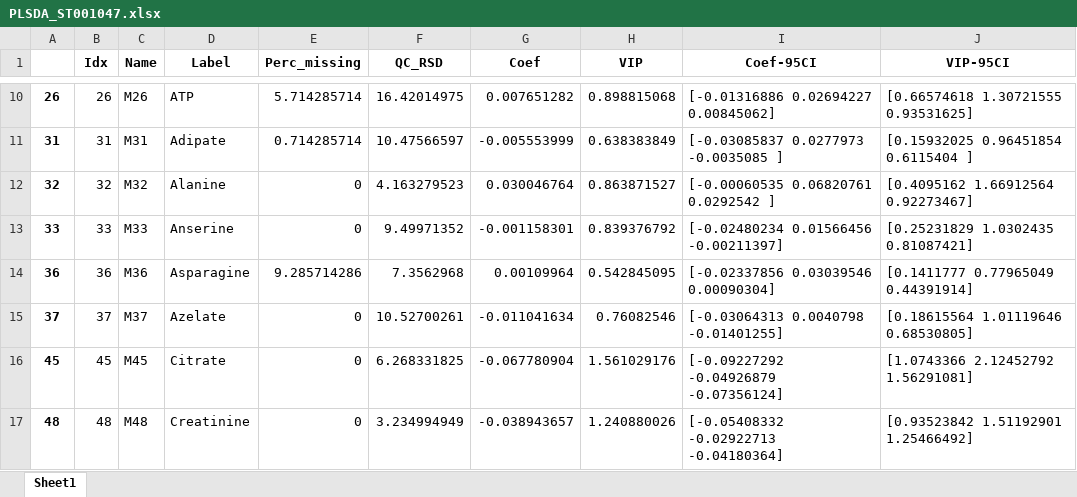
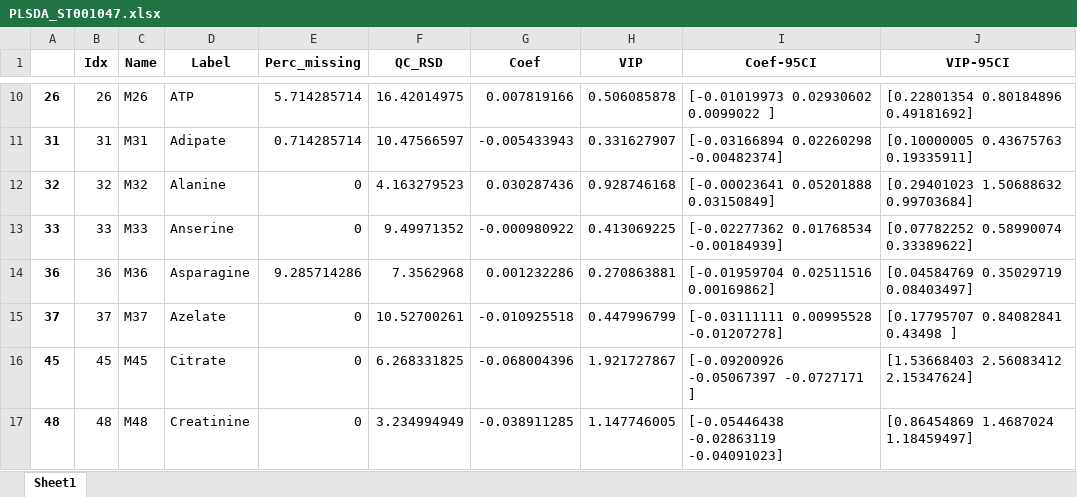
Before and after one commit to CIMCB/MetabProjectionViz, an Excel workbook: notebooks/results/PLSDA_ST001047.xlsx, sheet Sheet1, drawn as a sheet; only a part is shown, gaps mark what is left out; values as stored, in another font and other column widths than the file's, no borders; the diff covers the shown part only; the diff names each change by its address in the sheet, - before the commit and + after, or states it on an @@ line.

```diff
--- a/notebooks/results/PLSDA_ST001047.xlsx (sheet Sheet1)
+++ b/notebooks/results/PLSDA_ST001047.xlsx (sheet Sheet1)
-G10 (Coef): 0.007651282
+G10 (Coef): 0.007819166
-H10 (VIP): 0.898815068
+H10 (VIP): 0.506085878
-I10 (Coef-95CI): [-0.01316886 0.02694227 0.00845062]
+I10 (Coef-95CI): [-0.01019973 0.02930602 0.0099022 ]
-J10 (VIP-95CI): [0.66574618 1.30721555 0.93531625]
+J10 (VIP-95CI): [0.22801354 0.80184896 0.49181692]
-G11 (Coef): -0.005553999
+G11 (Coef): -0.005433943
-H11 (VIP): 0.638383849
+H11 (VIP): 0.331627907
-I11 (Coef-95CI): [-0.03085837 0.0277973 -0.0035085 ]
+I11 (Coef-95CI): [-0.03166894 0.02260298 -0.00482374]
-J11 (VIP-95CI): [0.15932025 0.96451854 0.6115404 ]
+J11 (VIP-95CI): [0.10000005 0.43675763 0.19335911]
-G12 (Coef): 0.030046764
+G12 (Coef): 0.030287436
-H12 (VIP): 0.863871527
+H12 (VIP): 0.928746168
-I12 (Coef-95CI): [-0.00060535 0.06820761 0.0292542 ]
+I12 (Coef-95CI): [-0.00023641 0.05201888 0.03150849]
-J12 (VIP-95CI): [0.4095162 1.66912564 0.92273467]
+J12 (VIP-95CI): [0.29401023 1.50688632 0.99703684]
-G13 (Coef): -0.001158301
+G13 (Coef): -0.000980922
-H13 (VIP): 0.839376792
+H13 (VIP): 0.413069225
-I13 (Coef-95CI): [-0.02480234 0.01566456 -0.00211397]
+I13 (Coef-95CI): [-0.02277362 0.01768534 -0.00184939]
-J13 (VIP-95CI): [0.25231829 1.0302435 0.81087421]
+J13 (VIP-95CI): [0.07782252 0.58990074 0.33389622]
-G14 (Coef): 0.00109964
+G14 (Coef): 0.001232286
-H14 (VIP): 0.542845095
+H14 (VIP): 0.270863881
-I14 (Coef-95CI): [-0.02337856 0.03039546 0.00090304]
+I14 (Coef-95CI): [-0.01959704 0.02511516 0.00169862]
-J14 (VIP-95CI): [0.1411777 0.77965049 0.44391914]
+J14 (VIP-95CI): [0.04584769 0.35029719 0.08403497]
-G15 (Coef): -0.011041634
+G15 (Coef): -0.010925518
-H15 (VIP): 0.76082546
+H15 (VIP): 0.447996799
-I15 (Coef-95CI): [-0.03064313 0.0040798 -0.01401255]
+I15 (Coef-95CI): [-0.03111111 0.00995528 -0.01207278]
-J15 (VIP-95CI): [0.18615564 1.01119646 0.68530805]
+J15 (VIP-95CI): [0.17795707 0.84082841 0.43498 ]
-G16 (Coef): -0.067780904
+G16 (Coef): -0.068004396
-H16 (VIP): 1.561029176
+H16 (VIP): 1.921727867
-I16 (Coef-95CI): [-0.09227292 -0.04926879 -0.07356124]
+I16 (Coef-95CI): [-0.09200926 -0.05067397 -0.0727171 ]
-J16 (VIP-95CI): [1.0743366 2.12452792 1.56291081]
+J16 (VIP-95CI): [1.53668403 2.56083412 2.15347624]
-G17 (Coef): -0.038943657
+G17 (Coef): -0.038911285
-H17 (VIP): 1.240880026
+H17 (VIP): 1.147746005
-I17 (Coef-95CI): [-0.05408332 -0.02922713 -0.04180364]
+I17 (Coef-95CI): [-0.05446438 -0.02863119 -0.04091023]
-J17 (VIP-95CI): [0.93523842 1.51192901 1.25466492]
+J17 (VIP-95CI): [0.86454869 1.4687024 1.18459497]
```
Also changed, not shown: 176 edited cells elsewhere in this sheet, notebooks/results/ANNSigSig_ST001047.xlsx, 4 other files.
